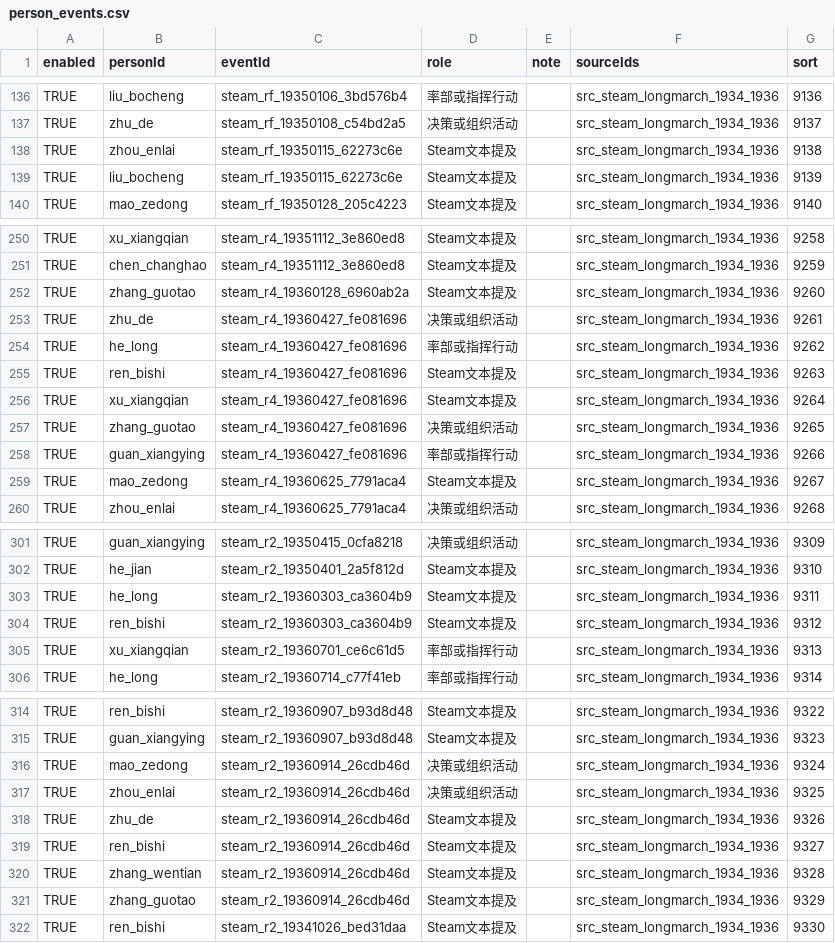
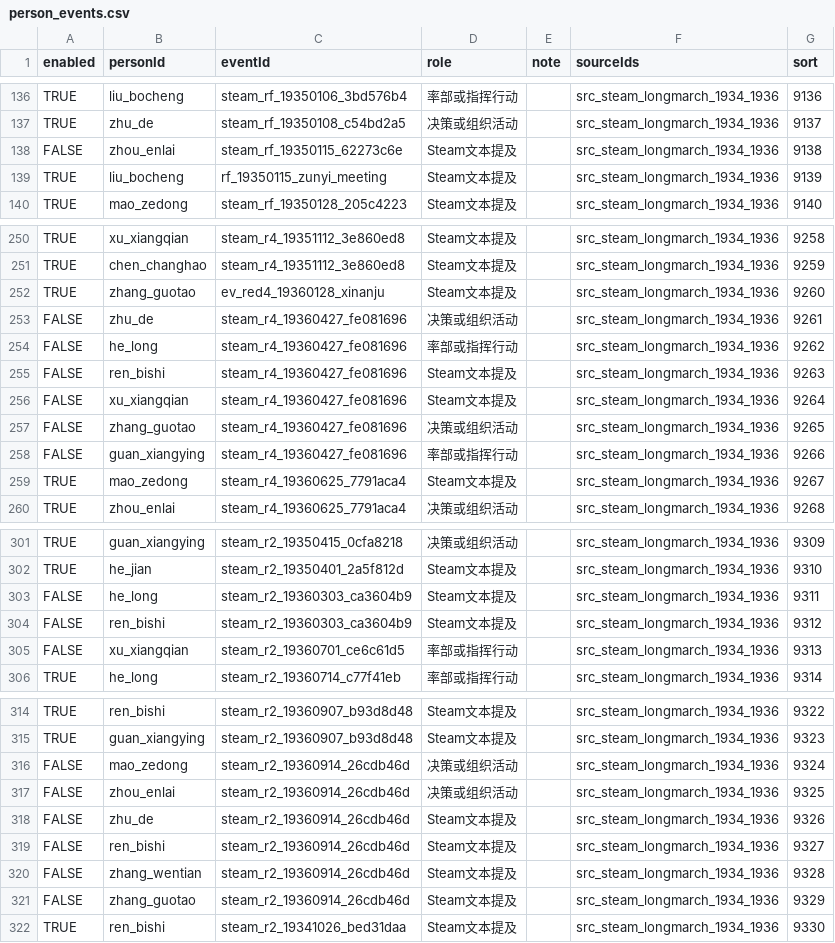
Before and after one commit to CochraneK/red-map, a CSV file: data_edit/person_events.csv, drawn as a sheet; only a part is shown, gaps mark what is left out; the diff covers the shown part only.

```diff
--- a/data_edit/person_events.csv
+++ b/data_edit/person_events.csv
@@ -137,4 +137,4 @@ TRUE,liu_bocheng,steam_rf_19350106_3bd576b4,率部或指挥行动,,src_steam_lon
 TRUE,zhu_de,steam_rf_19350108_c54bd2a5,决策或组织活动,,src_steam_longmarch_1934_1936,9137
-TRUE,zhou_enlai,steam_rf_19350115_62273c6e,Steam文本提及,,src_steam_longmarch_1934_1936,9138
-TRUE,liu_bocheng,steam_rf_19350115_62273c6e,Steam文本提及,,src_steam_longmarch_1934_1936,9139
+FALSE,zhou_enlai,steam_rf_19350115_62273c6e,Steam文本提及,,src_steam_longmarch_1934_1936,9138
+TRUE,liu_bocheng,rf_19350115_zunyi_meeting,Steam文本提及,,src_steam_longmarch_1934_1936,9139
 TRUE,mao_zedong,steam_rf_19350128_205c4223,Steam文本提及,,src_steam_longmarch_1934_1936,9140
@@ -251,9 +251,9 @@ TRUE,xu_xiangqian,steam_r4_19351112_3e860ed8,Steam文本提及,,src_steam_longma
 TRUE,chen_changhao,steam_r4_19351112_3e860ed8,Steam文本提及,,src_steam_longmarch_1934_1936,9259
-TRUE,zhang_guotao,steam_r4_19360128_6960ab2a,Steam文本提及,,src_steam_longmarch_1934_1936,9260
-TRUE,zhu_de,steam_r4_19360427_fe081696,决策或组织活动,,src_steam_longmarch_1934_1936,9261
-TRUE,he_long,steam_r4_19360427_fe081696,率部或指挥行动,,src_steam_longmarch_1934_1936,9262
-TRUE,ren_bishi,steam_r4_19360427_fe081696,Steam文本提及,,src_steam_longmarch_1934_1936,9263
-TRUE,xu_xiangqian,steam_r4_19360427_fe081696,Steam文本提及,,src_steam_longmarch_1934_1936,9264
-TRUE,zhang_guotao,steam_r4_19360427_fe081696,决策或组织活动,,src_steam_longmarch_1934_1936,9265
-TRUE,guan_xiangying,steam_r4_19360427_fe081696,率部或指挥行动,,src_steam_longmarch_1934_1936,9266
+TRUE,zhang_guotao,ev_red4_19360128_xinanju,Steam文本提及,,src_steam_longmarch_1934_1936,9260
+FALSE,zhu_de,steam_r4_19360427_fe081696,决策或组织活动,,src_steam_longmarch_1934_1936,9261
+FALSE,he_long,steam_r4_19360427_fe081696,率部或指挥行动,,src_steam_longmarch_1934_1936,9262
+FALSE,ren_bishi,steam_r4_19360427_fe081696,Steam文本提及,,src_steam_longmarch_1934_1936,9263
+FALSE,xu_xiangqian,steam_r4_19360427_fe081696,Steam文本提及,,src_steam_longmarch_1934_1936,9264
+FALSE,zhang_guotao,steam_r4_19360427_fe081696,决策或组织活动,,src_steam_longmarch_1934_1936,9265
+FALSE,guan_xiangying,steam_r4_19360427_fe081696,率部或指挥行动,,src_steam_longmarch_1934_1936,9266
 TRUE,mao_zedong,steam_r4_19360625_7791aca4,Steam文本提及,,src_steam_longmarch_1934_1936,9267
@@ -302,5 +302,5 @@ TRUE,guan_xiangying,steam_r2_19350415_0cfa8218,决策或组织活动,,src_steam_
 TRUE,he_jian,steam_r2_19350401_2a5f812d,Steam文本提及,,src_steam_longmarch_1934_1936,9310
-TRUE,he_long,steam_r2_19360303_ca3604b9,Steam文本提及,,src_steam_longmarch_1934_1936,9311
-TRUE,ren_bishi,steam_r2_19360303_ca3604b9,Steam文本提及,,src_steam_longmarch_1934_1936,9312
-TRUE,xu_xiangqian,steam_r2_19360701_ce6c61d5,率部或指挥行动,,src_steam_longmarch_1934_1936,9313
+FALSE,he_long,steam_r2_19360303_ca3604b9,Steam文本提及,,src_steam_longmarch_1934_1936,9311
+FALSE,ren_bishi,steam_r2_19360303_ca3604b9,Steam文本提及,,src_steam_longmarch_1934_1936,9312
+FALSE,xu_xiangqian,steam_r2_19360701_ce6c61d5,率部或指挥行动,,src_steam_longmarch_1934_1936,9313
 TRUE,he_long,steam_r2_19360714_c77f41eb,率部或指挥行动,,src_steam_longmarch_1934_1936,9314
@@ -315,8 +315,8 @@ TRUE,ren_bishi,steam_r2_19360907_b93d8d48,Steam文本提及,,src_steam_longmarch
 TRUE,guan_xiangying,steam_r2_19360907_b93d8d48,Steam文本提及,,src_steam_longmarch_1934_1936,9323
-TRUE,mao_zedong,steam_r2_19360914_26cdb46d,决策或组织活动,,src_steam_longmarch_1934_1936,9324
-TRUE,zhou_enlai,steam_r2_19360914_26cdb46d,决策或组织活动,,src_steam_longmarch_1934_1936,9325
-TRUE,zhu_de,steam_r2_19360914_26cdb46d,Steam文本提及,,src_steam_longmarch_1934_1936,9326
-TRUE,ren_bishi,steam_r2_19360914_26cdb46d,Steam文本提及,,src_steam_longmarch_1934_1936,9327
-TRUE,zhang_wentian,steam_r2_19360914_26cdb46d,Steam文本提及,,src_steam_longmarch_1934_1936,9328
-TRUE,zhang_guotao,steam_r2_19360914_26cdb46d,Steam文本提及,,src_steam_longmarch_1934_1936,9329
+FALSE,mao_zedong,steam_r2_19360914_26cdb46d,决策或组织活动,,src_steam_longmarch_1934_1936,9324
+FALSE,zhou_enlai,steam_r2_19360914_26cdb46d,决策或组织活动,,src_steam_longmarch_1934_1936,9325
+FALSE,zhu_de,steam_r2_19360914_26cdb46d,Steam文本提及,,src_steam_longmarch_1934_1936,9326
+FALSE,ren_bishi,steam_r2_19360914_26cdb46d,Steam文本提及,,src_steam_longmarch_1934_1936,9327
+FALSE,zhang_wentian,steam_r2_19360914_26cdb46d,Steam文本提及,,src_steam_longmarch_1934_1936,9328
+FALSE,zhang_guotao,steam_r2_19360914_26cdb46d,Steam文本提及,,src_steam_longmarch_1934_1936,9329
 TRUE,ren_bishi,steam_r2_19341026_bed31daa,Steam文本提及,,src_steam_longmarch_1934_1936,9330
```
Also changed, not shown: 1 edited cell elsewhere in this file, data_edit/sources.csv, data_edit/subjects.csv, 41 other files.
